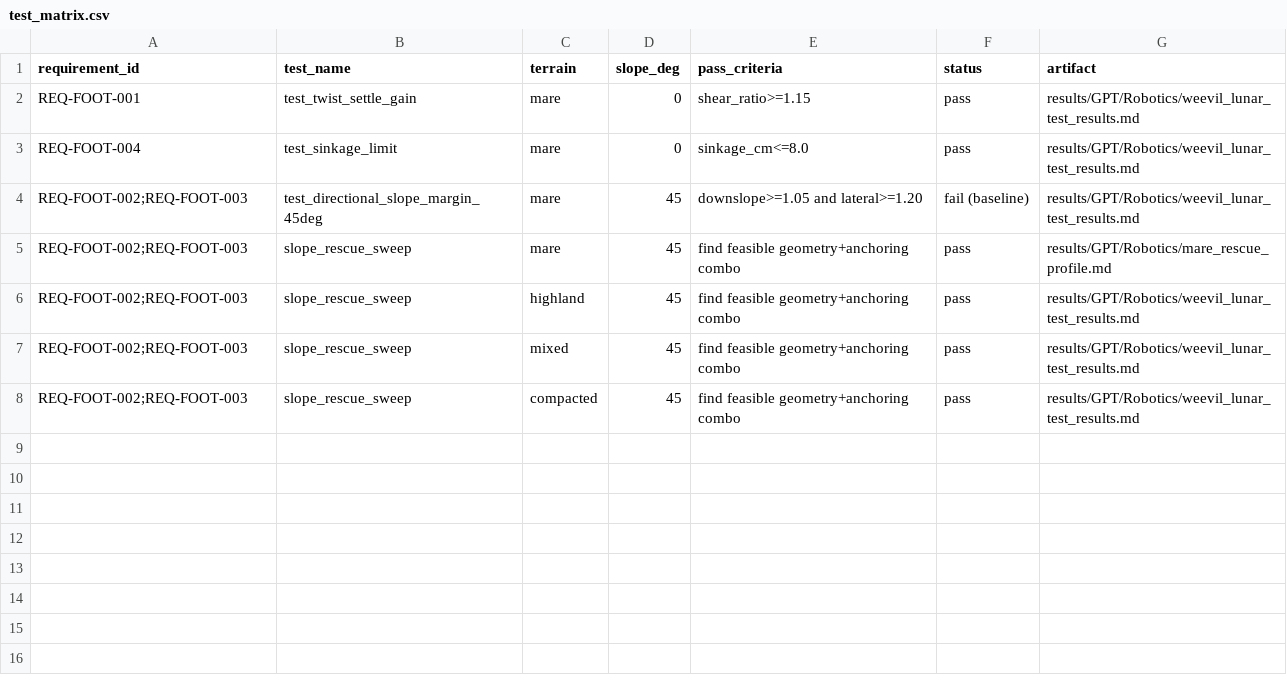
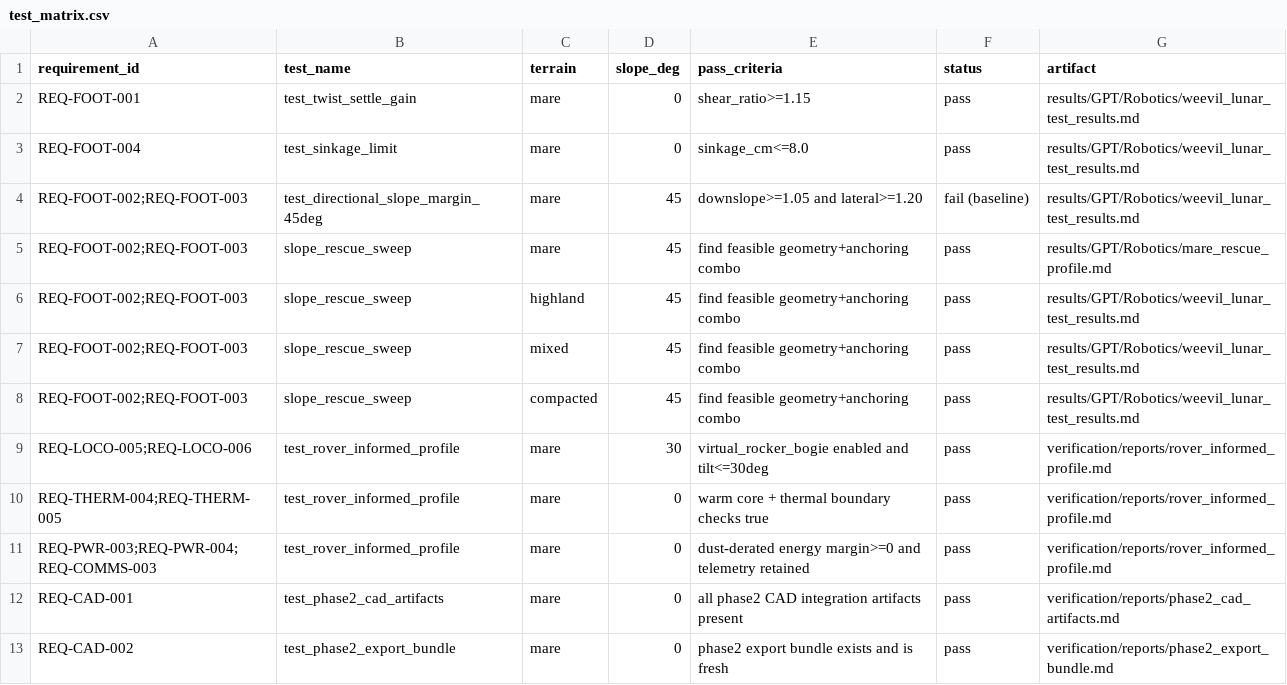
Before and after one commit to LadyElinor/PerhapsThisBugWillDo, a CSV file: weevil-lunar/verification/test_matrix.csv, drawn as a sheet.

```diff
--- a/weevil-lunar/verification/test_matrix.csv
+++ b/weevil-lunar/verification/test_matrix.csv
@@ -8 +8,6 @@ REQ-FOOT-002;REQ-FOOT-003,slope_rescue_sweep,mixed,45,find feasible geometry+anc
 REQ-FOOT-002;REQ-FOOT-003,slope_rescue_sweep,compacted,45,find feasible geometry+anchoring combo,pass,results/GPT/Robotics/weevil_lunar_test_results.md
+REQ-LOCO-005;REQ-LOCO-006,test_rover_informed_profile,mare,30,virtual_rocker_bogie enabled and tilt<=30deg,pass,verification/reports/rover_informed_profile.md
+REQ-THERM-004;REQ-THERM-005,test_rover_informed_profile,mare,0,warm core + thermal boundary checks true,pass,verification/reports/rover_informed_profile.md
+REQ-PWR-003;REQ-PWR-004;REQ-COMMS-003,test_rover_informed_profile,mare,0,dust-derated energy margin>=0 and telemetry retained,pass,verification/reports/rover_informed_profile.md
+REQ-CAD-001,test_phase2_cad_artifacts,mare,0,all phase2 CAD integration artifacts present,pass,verification/reports/phase2_cad_artifacts.md
+REQ-CAD-002,test_phase2_export_bundle,mare,0,phase2 export bundle exists and is fresh,pass,verification/reports/phase2_export_bundle.md
```
Also changed, not shown: weevil-lunar/verification/reports/gate_check.csv, weevil-lunar/verification/requirements_traceability.csv, 17 other files.
